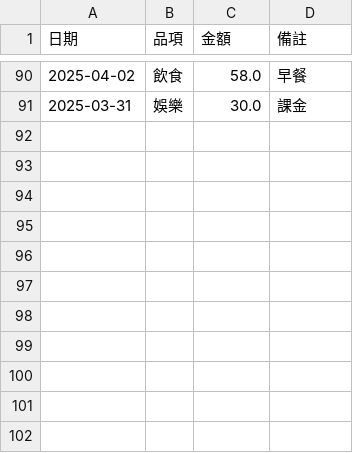
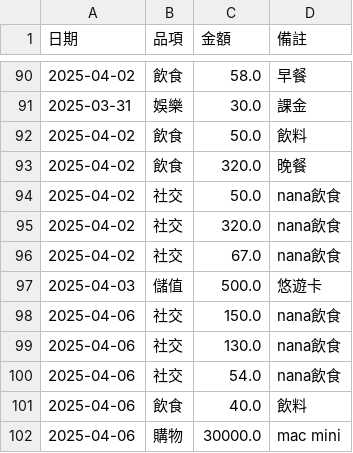
Before and after one commit to s87315teve/python_cost, a CSV file: 2025ver/money.csv, drawn as a sheet; only a part is shown, gaps mark what is left out.

Commit message:
update 20250406

```diff
--- a/2025ver/money.csv
+++ b/2025ver/money.csv
@@ -91 +91,12 @@
 2025-03-31,娛樂,30.0,課金
+2025-04-02,飲食,50.0,飲料
+2025-04-02,飲食,320.0,晚餐
+2025-04-02,社交,50.0,nana飲食
+2025-04-02,社交,320.0,nana飲食
+2025-04-02,社交,67.0,nana飲食
+2025-04-03,儲值,500.0,悠遊卡
+2025-04-06,社交,150.0,nana飲食
+2025-04-06,社交,130.0,nana飲食
+2025-04-06,社交,54.0,nana飲食
+2025-04-06,飲食,40.0,飲料
+2025-04-06,購物,30000.0,mac mini
```
